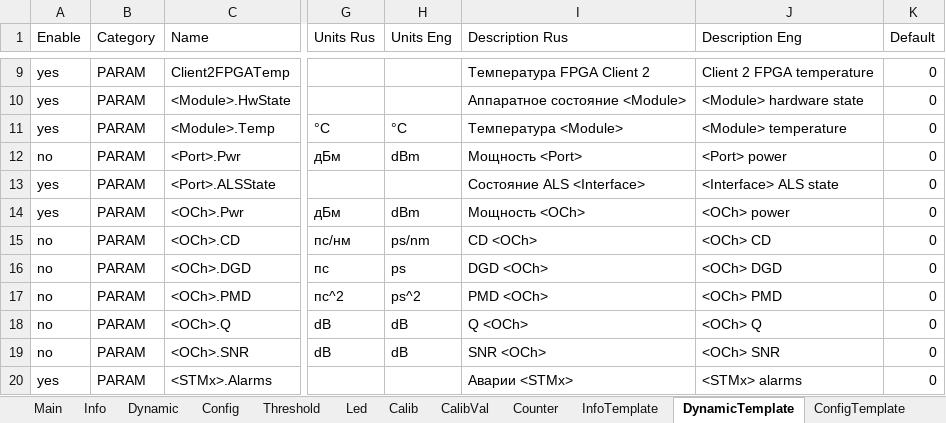
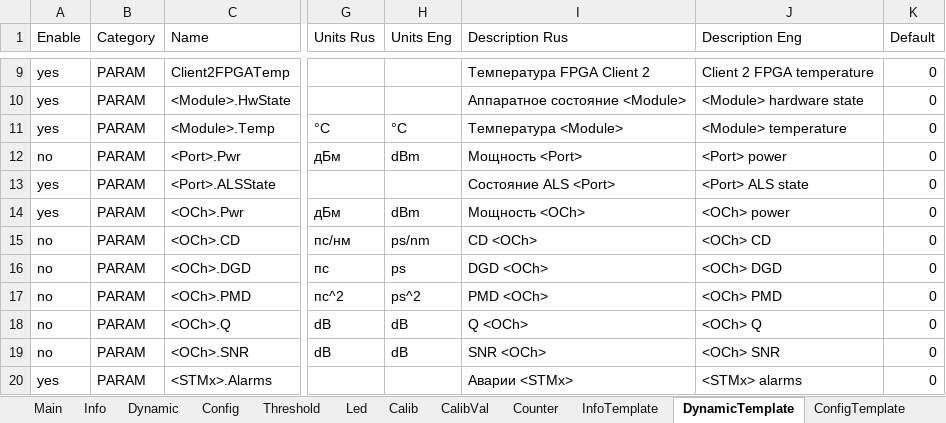
Before and after one commit to dmgzv/adm10_mcu_app, an Excel workbook: Sources/ProfileADM10/ProfileGenerator rev_4.xlsm, sheet DynamicTemplate, drawn as a sheet; only a part is shown, gaps mark what is left out; values as stored, in another font and other column widths than the file's, no borders; charts and pictures and table styles not drawn; the diff names each change by its address in the sheet, - before the commit and + after, or states it on an @@ line.

Commit message:
Fix params order in profile

```diff
--- a/Sources/ProfileADM10/ProfileGenerator rev_4.xlsm (sheet DynamicTemplate)
+++ b/Sources/ProfileADM10/ProfileGenerator rev_4.xlsm (sheet DynamicTemplate)
-I13 (Description Rus): Состояние ALS <Interface>
+I13 (Description Rus): Состояние ALS <Port>
-J13 (Description Eng): <Interface> ALS state
+J13 (Description Eng): <Port> ALS state
```
Also changed, not shown: other sheet tabs, 16 other files.
